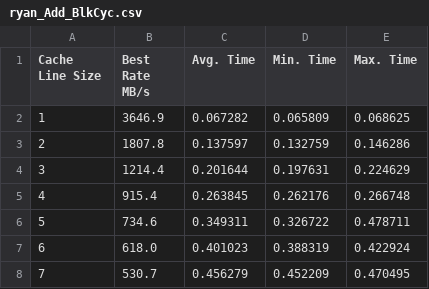
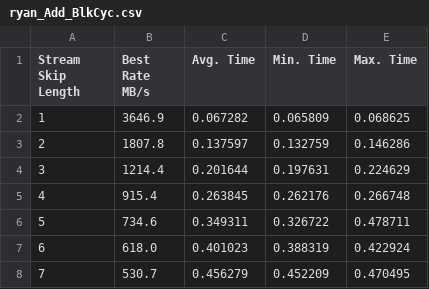
Before and after one commit to CUBoulder-HPCPerfAnalysis/memory, a CSV file: results/ryan_Add_BlkCyc.csv, drawn as a sheet; only a part is shown.

Commit message:
Ryan's final commit for homework due 2015-01-21. I modified the STREAM benchmark's addition routine to access stream values in block-cyclic order, using an offset or 'Skip Length' from 1 to 64. The smaller the skip length, the more contiguous memory access was and the better the performance. Skip lengths above 8 had equally dismal performance, achieving about 1/8 the Best Rate as contiguous access.

```diff
--- a/results/ryan_Add_BlkCyc.csv
+++ b/results/ryan_Add_BlkCyc.csv
@@ -1,2 +1,2 @@
-Cache Line Size, Best Rate MB/s, Avg. Time, Min. Time, Max. Time
+Stream Skip Length, Best Rate MB/s, Avg. Time, Min. Time, Max. Time
 1, 3646.9, 0.067282, 0.065809, 0.068625
```
Also changed, not shown: 5 other files.
